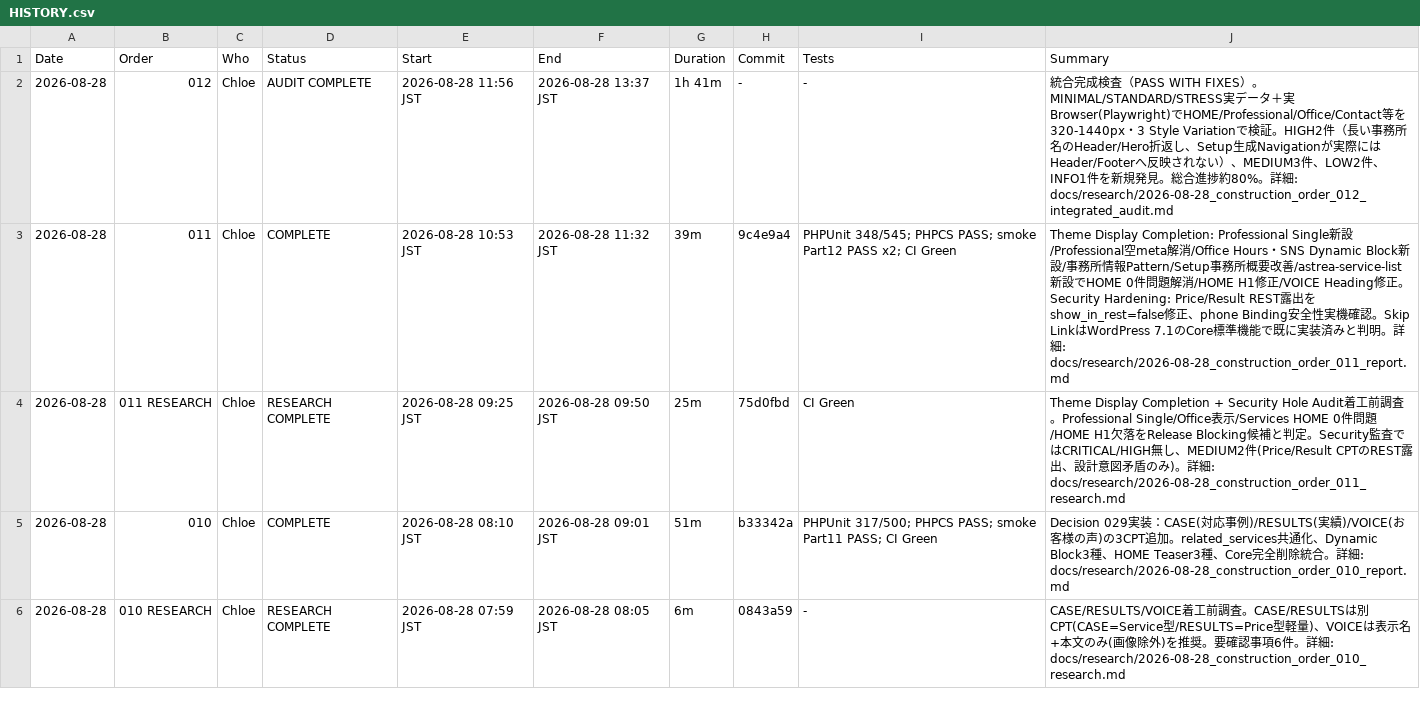
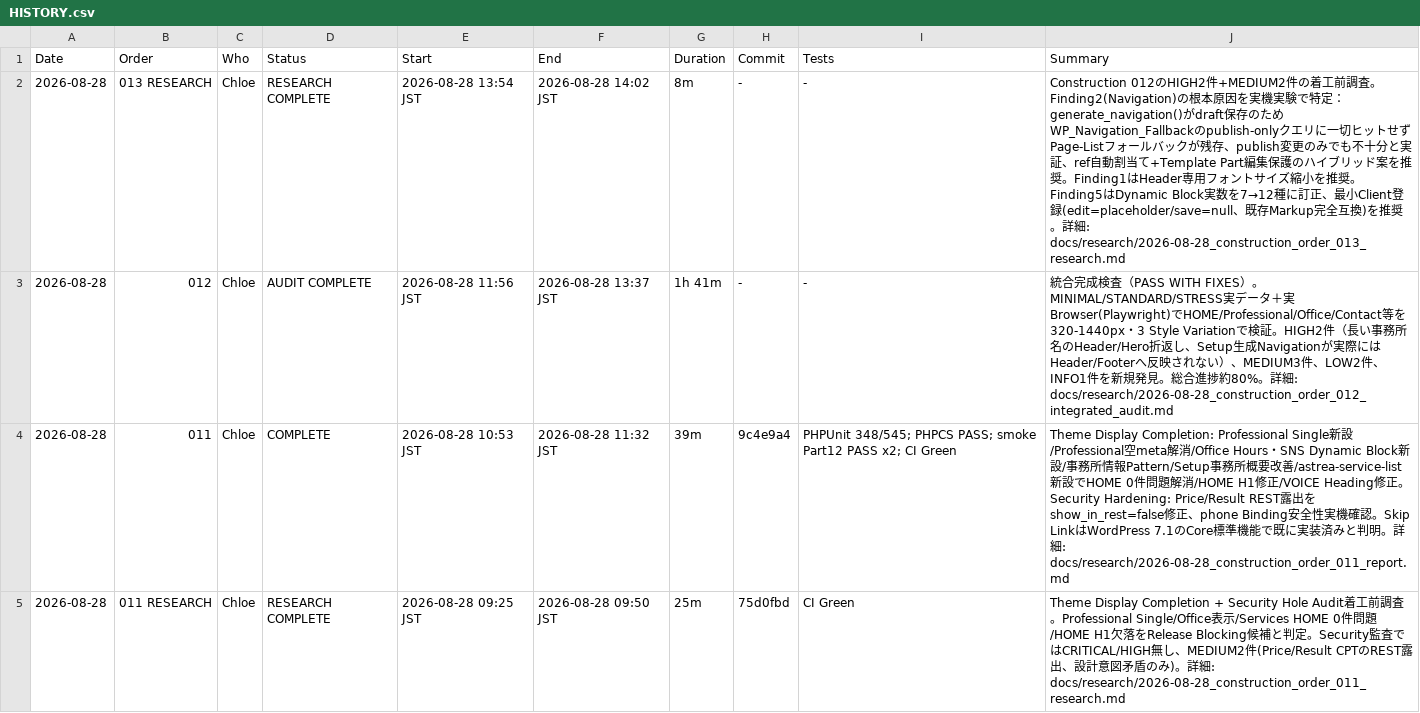
Before and after one commit to apist777/if-professional-astrea, a CSV file: HISTORY.csv, drawn as a sheet; only a part is shown; the shorter side is filled out with more unchanged rows.

```diff
--- a/HISTORY.csv
+++ b/HISTORY.csv
@@ -1,2 +1,3 @@
 Date,Order,Who,Status,Start,End,Duration,Commit,Tests,Summary
+2026-08-28,013 RESEARCH,Chloe,RESEARCH COMPLETE,2026-08-28 13:54 JST,2026-08-28 14:02 JST,8m,-,-,Construction 012のHIGH2件+MEDIUM2件の着工前調査。Finding2(Navigation)の根本原因を実機実験で特定：generate_navigation()がdraft保存のためWP_Navigation_Fallbackのpublish-onlyクエリに一切ヒットせずPage-Listフォールバックが残存、publish変更のみでも不十分と実証、ref自動割当て+Template Part編集保護のハイブリッド案を推奨。Finding1はHeader専用フォントサイズ縮小を推奨。Finding5はDynamic Block実数を7→12種に訂正、最小Client登録(edit=placeholder/save=null、既存Markup完全互換)を推奨。詳細: docs/research/2026-08-28_construction_order_013_research.md
 2026-08-28,012,Chloe,AUDIT COMPLETE,2026-08-28 11:56 JST,2026-08-28 13:37 JST,1h 41m,-,-,統合完成検査（PASS WITH FIXES）。MINIMAL/STANDARD/STRESS実データ＋実Browser(Playwright)でHOME/Professional/Office/Contact等を320-1440px・3 Style Variationで検証。HIGH2件（長い事務所名のHeader/Hero折返し、Setup生成Navigationが実際にはHeader/Footerへ反映されない）、MEDIUM3件、LOW2件、INFO1件を新規発見。総合進捗約80%。詳細: docs/research/2026-08-28_construction_order_012_integrated_audit.md
```
Also changed, not shown: 1 other file.
